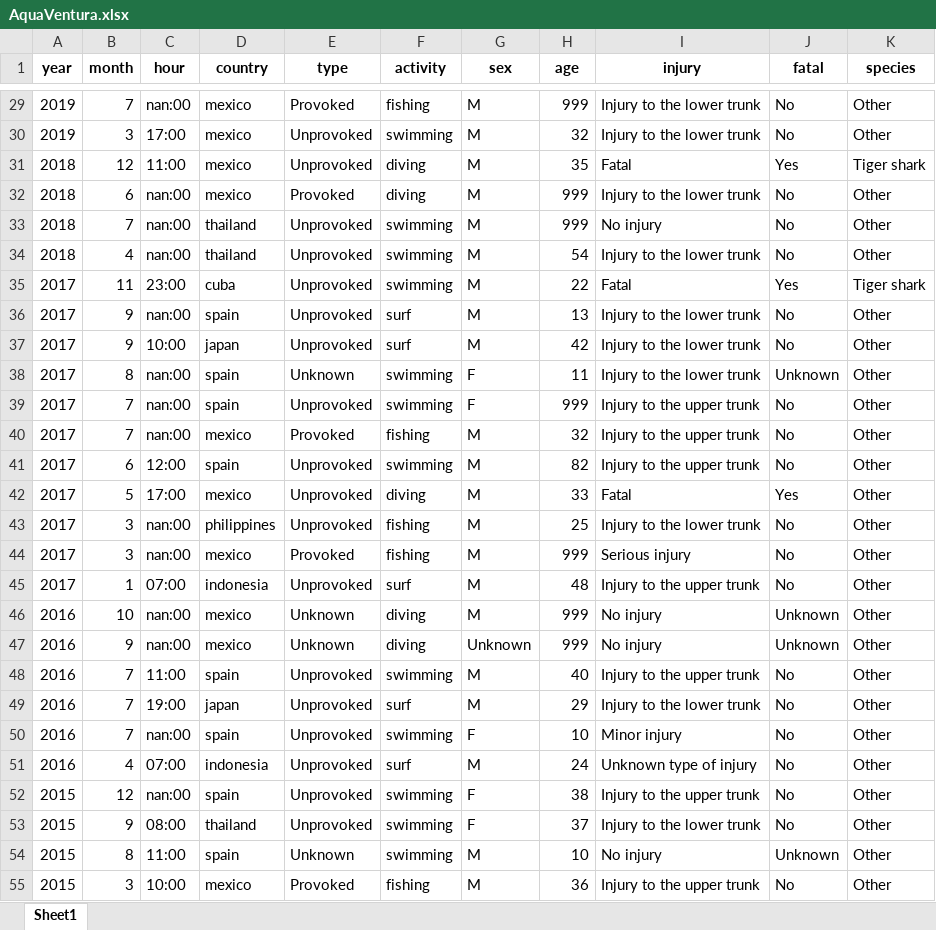
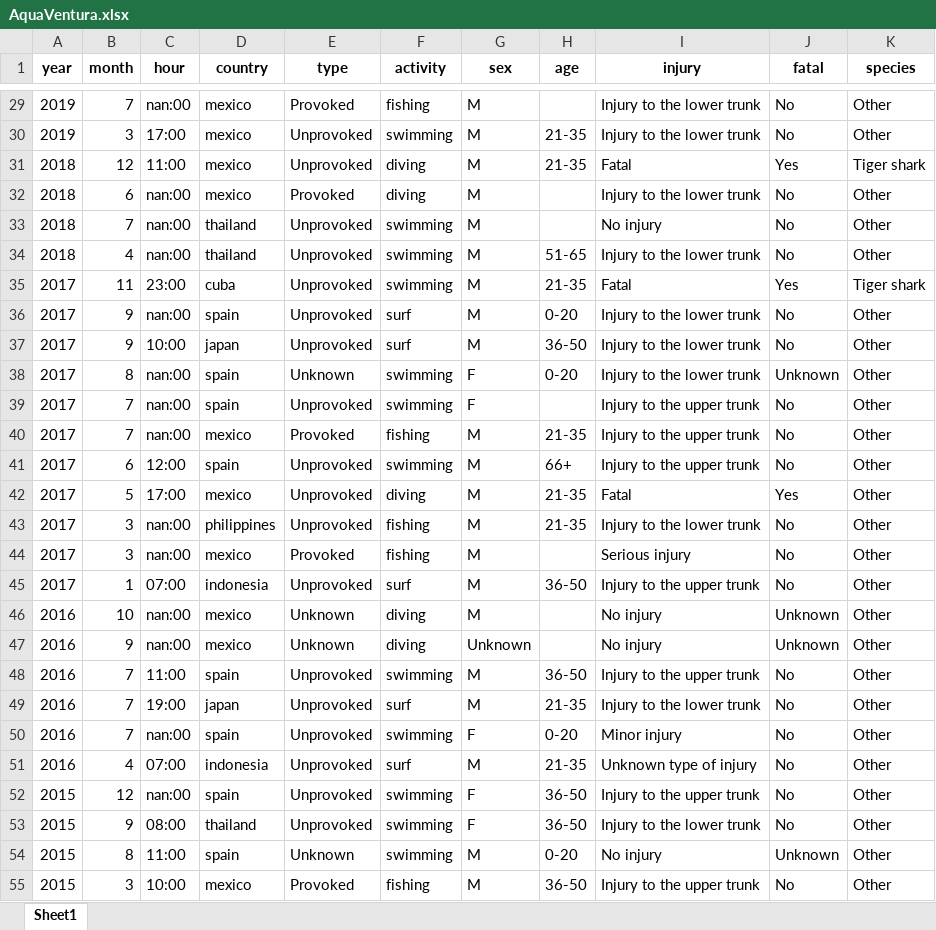
Before and after one commit to BorjaMendi/shark_attacks, an Excel workbook: AquaVentura.xlsx, sheet Sheet1, drawn as a sheet; only a part is shown, gaps mark what is left out; values as stored, in another font and other column widths than the file's, no borders; the diff covers the shown part only; the diff names each change by its address in the sheet, - before the commit and + after, or states it on an @@ line.

```diff
--- a/AquaVentura.xlsx (sheet Sheet1)
+++ b/AquaVentura.xlsx (sheet Sheet1)
-H29 (age): 999
+H29 (age): (empty)
-H30 (age): 32
+H30 (age): 21-35
-H31 (age): 35
+H31 (age): 21-35
-H32:H33 (age): 999
+H32:H33 (age): (empty)
-H34 (age): 54
+H34 (age): 51-65
-H35 (age): 22
+H35 (age): 21-35
-H36 (age): 13
+H36 (age): 0-20
-H37 (age): 42
+H37 (age): 36-50
-H38 (age): 11
+H38 (age): 0-20
-H39 (age): 999
+H39 (age): (empty)
-H40 (age): 32
+H40 (age): 21-35
-H41 (age): 82
+H41 (age): 66+
-H42 (age): 33
+H42 (age): 21-35
-H43 (age): 25
+H43 (age): 21-35
-H44 (age): 999
+H44 (age): (empty)
-H45 (age): 48
+H45 (age): 36-50
-H46:H47 (age): 999
+H46:H47 (age): (empty)
-H48 (age): 40
+H48 (age): 36-50
-H49 (age): 29
+H49 (age): 21-35
-H50 (age): 10
+H50 (age): 0-20
-H51 (age): 24
+H51 (age): 21-35
-H52 (age): 38
+H52 (age): 36-50
-H53 (age): 37
+H53 (age): 36-50
-H54 (age): 10
+H54 (age): 0-20
-H55 (age): 36
+H55 (age): 36-50
```
Also changed, not shown: 392 edited cells elsewhere in this sheet, 1 other file.
